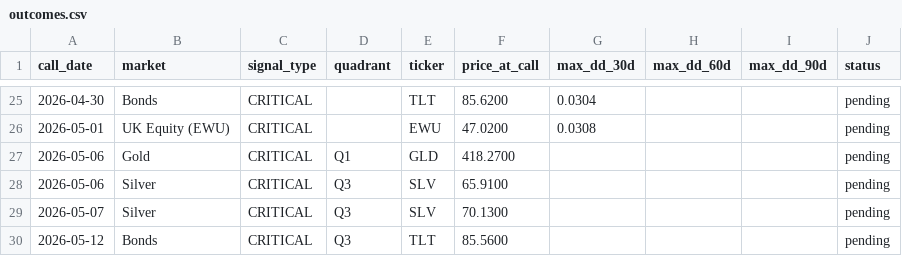
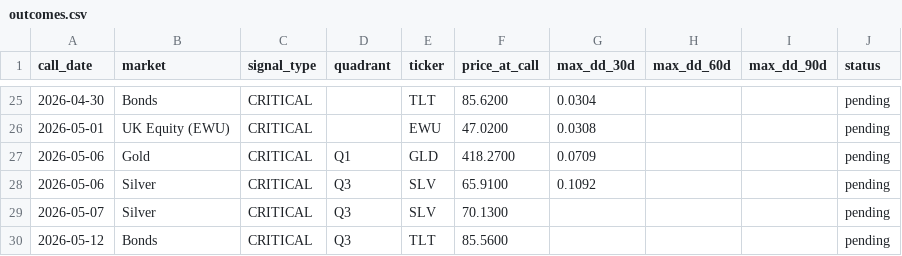
Before and after one commit to vonlambda/lambda-f-dashboard, a CSV file: outcomes.csv, drawn as a sheet; only a part is shown, gaps mark what is left out.

```diff
--- a/outcomes.csv
+++ b/outcomes.csv
@@ -26,4 +26,4 @@ call_date,market,signal_type,quadrant,ticker,price_at_call,max_dd_30d,max_dd_60d
 2026-05-01,UK Equity (EWU),CRITICAL,,EWU,47.0200,0.0308,,,pending
-2026-05-06,Gold,CRITICAL,Q1,GLD,418.2700,,,,pending
-2026-05-06,Silver,CRITICAL,Q3,SLV,65.9100,,,,pending
+2026-05-06,Gold,CRITICAL,Q1,GLD,418.2700,0.0709,,,pending
+2026-05-06,Silver,CRITICAL,Q3,SLV,65.9100,0.1092,,,pending
 2026-05-07,Silver,CRITICAL,Q3,SLV,70.1300,,,,pending
```
